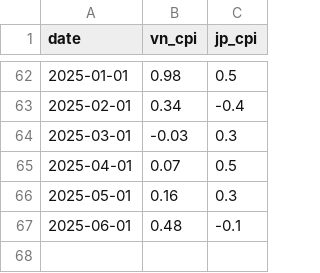
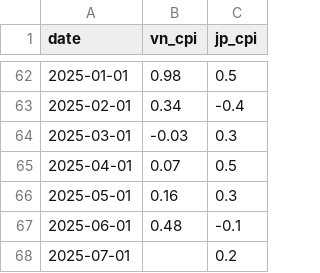
Before and after one commit to mvansan/VN-JP-MacroIndicators-Crawler, a CSV file: data/cleaned/cpi_data.csv, drawn as a sheet; only a part is shown, gaps mark what is left out.

```diff
--- a/data/cleaned/cpi_data.csv
+++ b/data/cleaned/cpi_data.csv
@@ -67 +67,2 @@ date,vn_cpi,jp_cpi
 2025-06-01,0.48,-0.1
+2025-07-01,,0.2
```
Also changed, not shown: data/raw/jp_cpi.csv.
